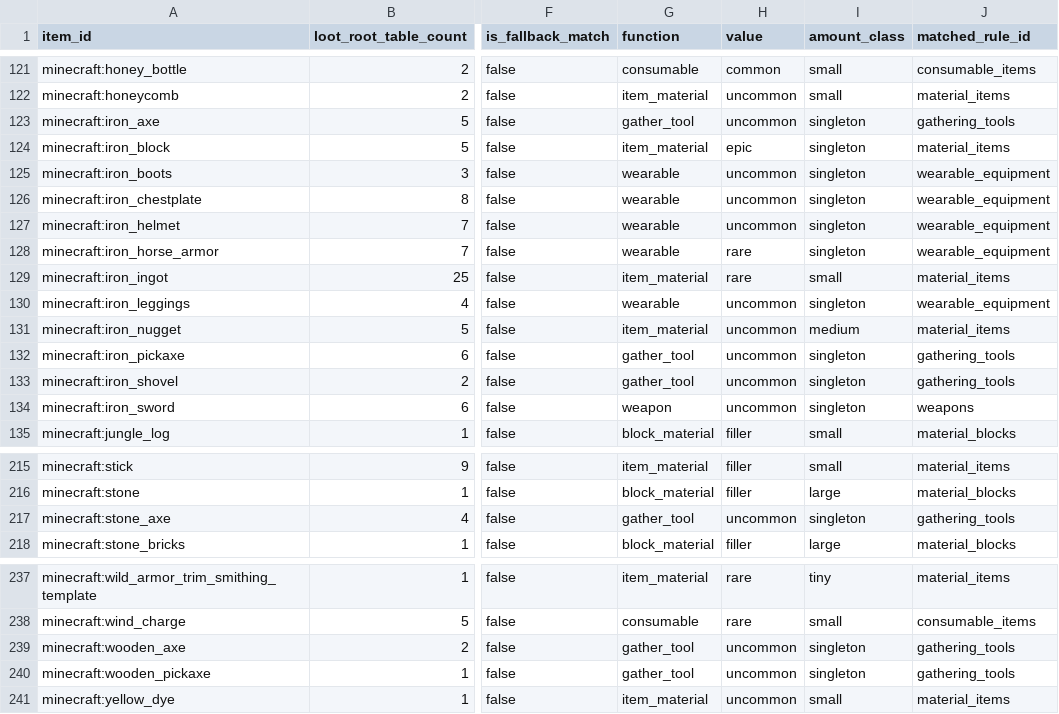
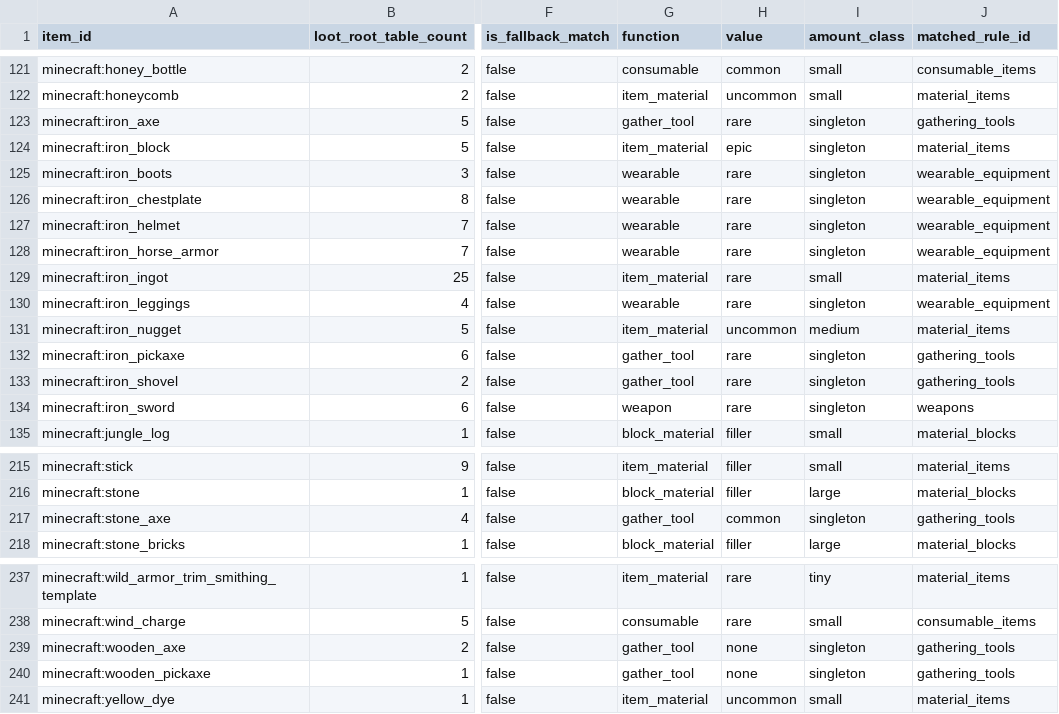
Before and after one commit to BigJMoney/rabid_balance, a CSV file: docs/loot_docs/loot_stack_v1/classification_coverage.csv, drawn as a sheet; only a part is shown, gaps mark what is left out; the diff covers the shown part only; the diff names each change by its address in the sheet, - before the commit and + after, or states it on an @@ line.

```diff
--- a/docs/loot_docs/loot_stack_v1/classification_coverage.csv
+++ b/docs/loot_docs/loot_stack_v1/classification_coverage.csv
-H123 (value): uncommon
+H123 (value): rare
-H125:H127 (value): uncommon
+H125:H127 (value): rare
-H130 (value): uncommon
+H130 (value): rare
-H132:H134 (value): uncommon
+H132:H134 (value): rare
-H217 (value): uncommon
+H217 (value): common
-H239:H240 (value): uncommon
+H239:H240 (value): none
```
Also changed, not shown: 34 edited cells elsewhere in this file, docs/loot_docs/loot_stack_v1/item_affinities.csv, 12 other files.
